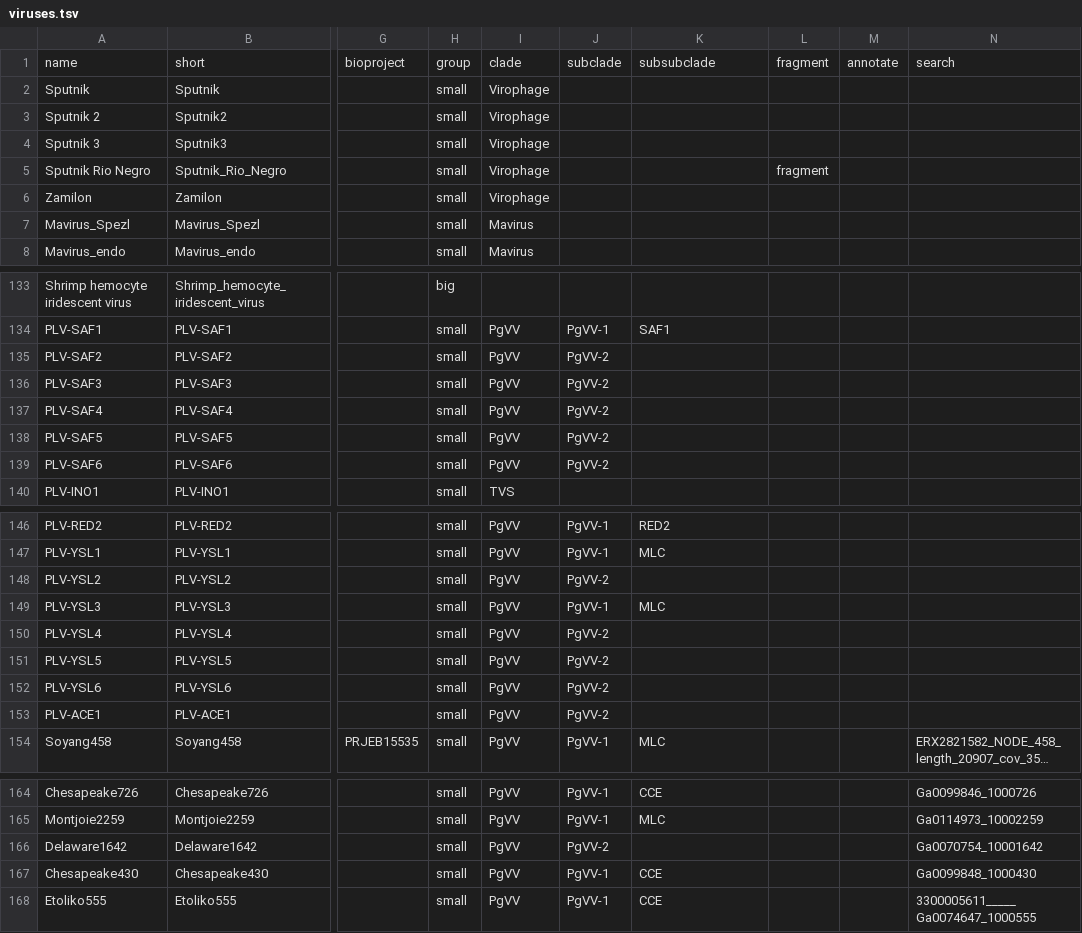
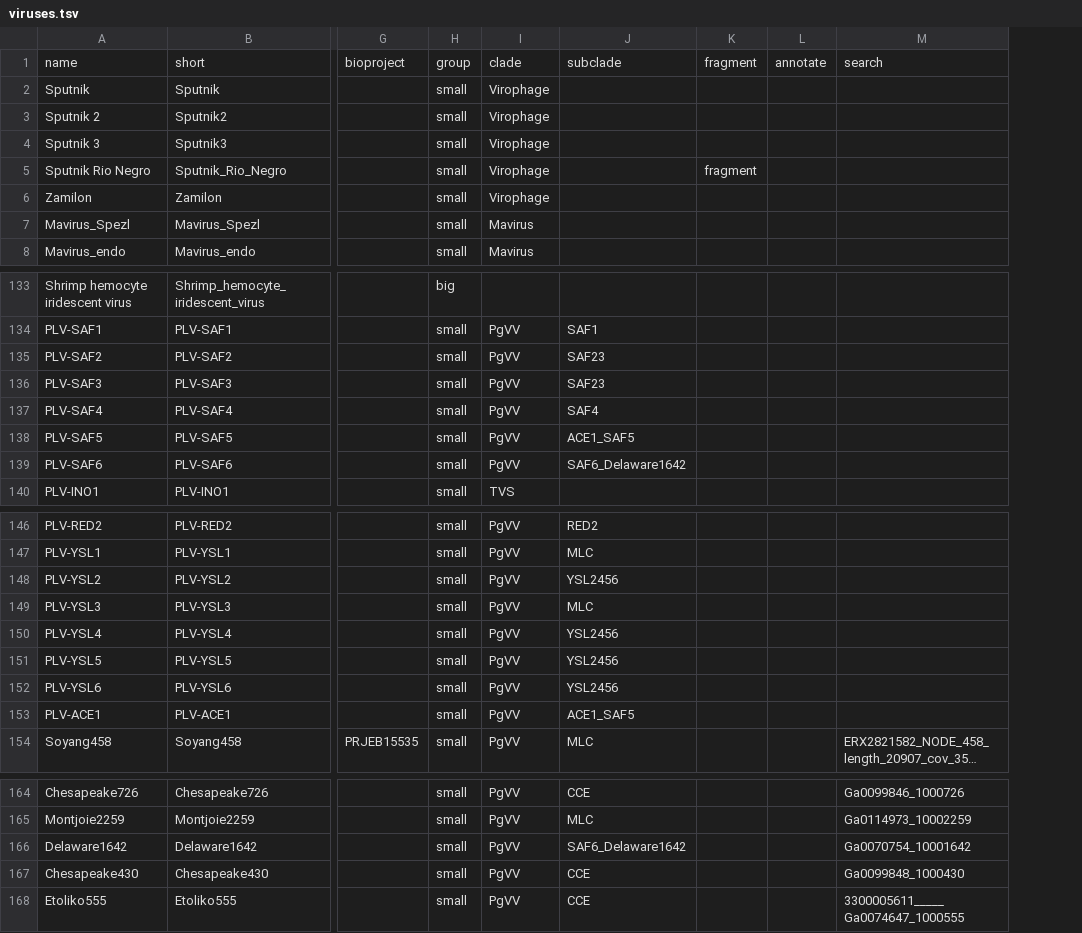
Before and after one commit to BejaLab/cymbomonas-viruses, a TSV file: metadata/viruses.tsv, drawn as a sheet; only a part is shown, gaps mark what is left out; long unchanged cells end in …; removed rows and columns are numbered as before the commit, all else as after; the diff names each change by its address in the sheet, - before the commit and + after, or states it on an @@ line.

Commit message:
Remove subsubclades, unify gene names, fix S1H fusion polymerases, add fimo

```diff
--- a/metadata/viruses.tsv
+++ b/metadata/viruses.tsv
-column J, row 1: subclade; rows 134-139: PgVV-1 | PgVV-2 | PgVV-2 | PgVV-2 | PgVV-2 | PgVV-2; rows 146-154: PgVV-1 | PgVV-1 | PgVV-2 | PgVV-1 | PgVV-2 | PgVV-2 | PgVV-2 | PgVV-2 | PgVV-1; rows 164-168: PgVV-1 | PgVV-1 | PgVV-2 | PgVV-1 | PgVV-1
-J1: subsubclade
+J1: subclade
-J135:J136: (empty)
+J135:J136: SAF23
-J137: (empty)
+J137: SAF4
-J138: (empty)
+J138: ACE1_SAF5
-J139: (empty)
+J139: SAF6_Delaware1642
-J148: (empty)
+J148: YSL2456
-J150:J152: (empty)
+J150:J152: YSL2456
-J153: (empty)
+J153: ACE1_SAF5
-J166: (empty)
+J166: SAF6_Delaware1642
```
Also changed, not shown: metadata/genes_cluster.tsv, metadata/genes_pfam.tsv, 14 other files.
